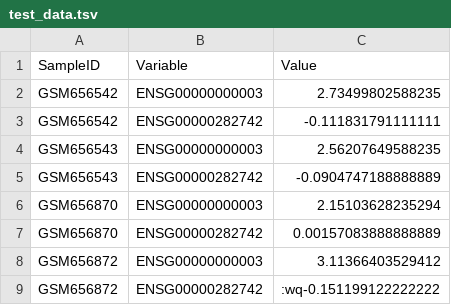
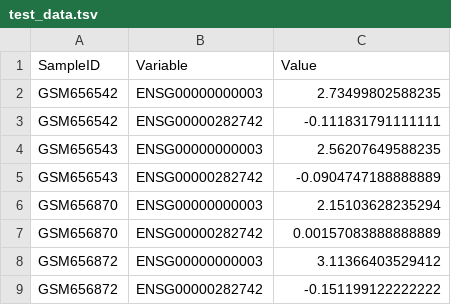
Before and after one commit to srp33/WishBuilder, a TSV file: BiomarkerBenchmark_GSE26682_U133PLUS2/test_data.tsv, drawn as a sheet.

Commit message:
Fixed test file

```diff
--- a/BiomarkerBenchmark_GSE26682_U133PLUS2/test_data.tsv
+++ b/BiomarkerBenchmark_GSE26682_U133PLUS2/test_data.tsv
@@ -8,2 +8,2 @@ GSM656870	ENSG00000282742	0.00157083888888889
 GSM656872	ENSG00000000003	3.11366403529412
-GSM656872	ENSG00000282742	:wq-0.151199122222222
+GSM656872	ENSG00000282742	-0.151199122222222
```
